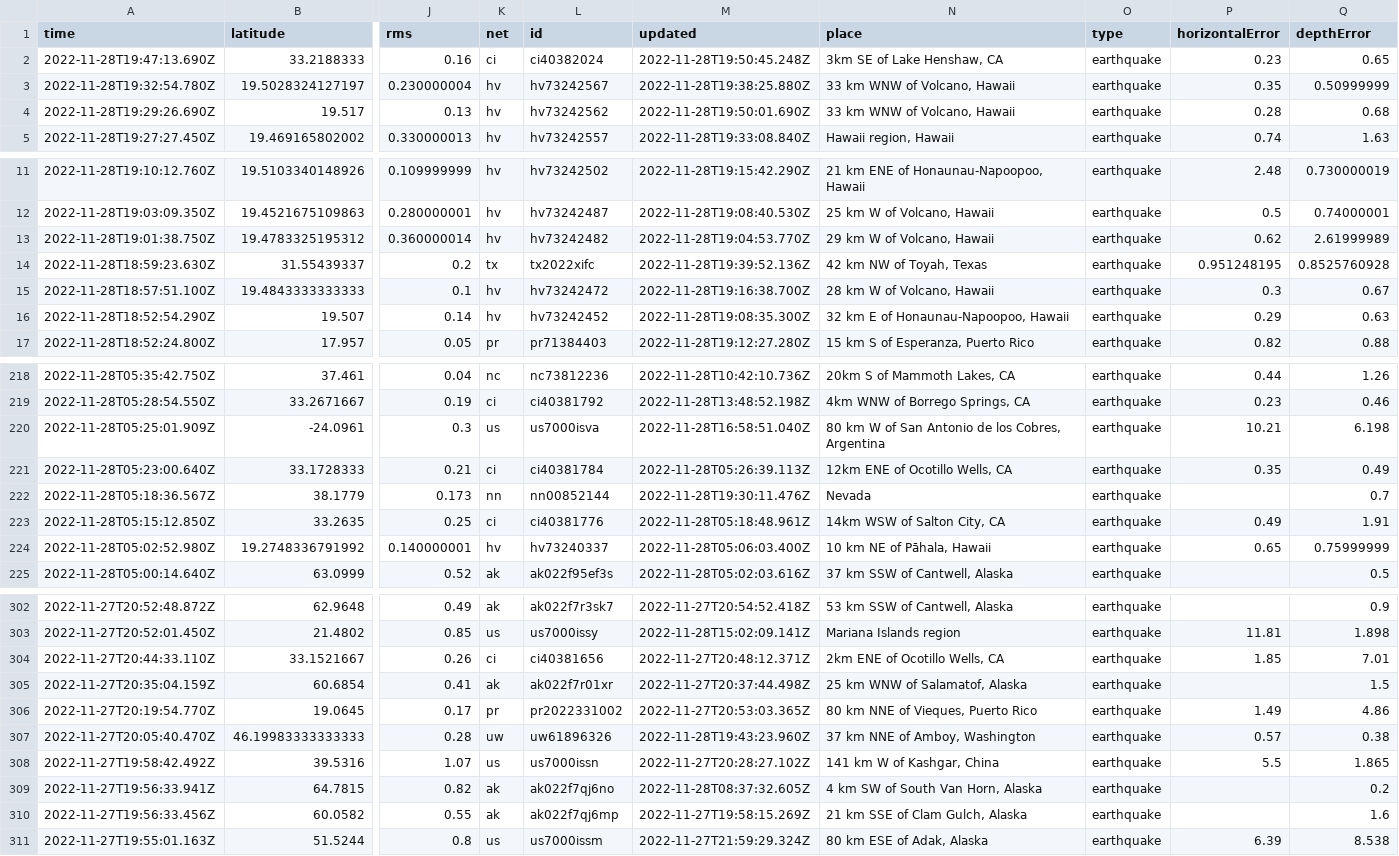
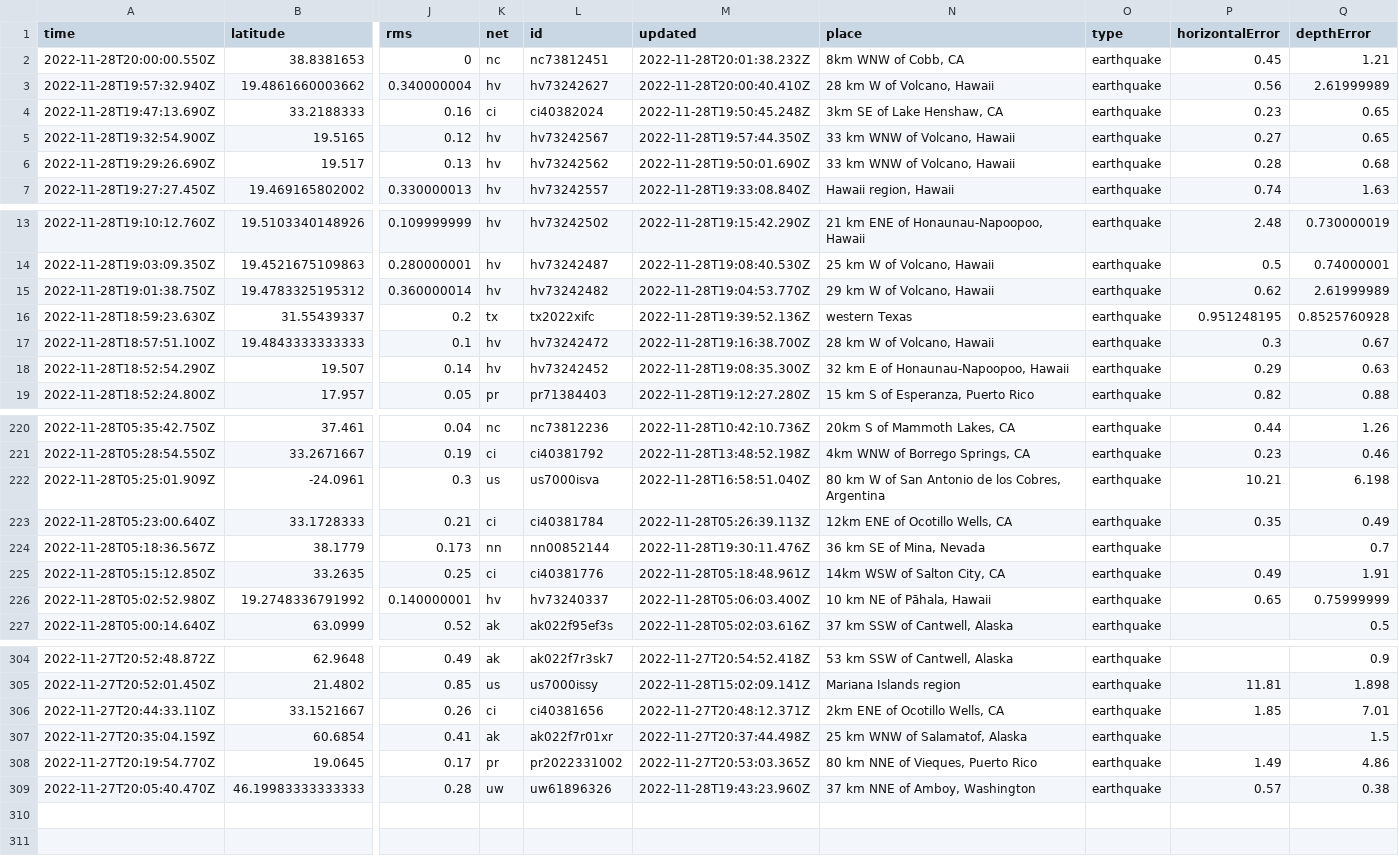
Before and after one commit to katielicari/nicar22-github-action, a CSV file: usgs_current.csv, drawn as a sheet; only a part is shown, gaps mark what is left out; removed rows and columns are numbered as before the commit, all else as after; rows hold the shown columns only; the diff names each change by its address in the sheet, - before the commit and + after, or states it on an @@ line.

```diff
--- a/usgs_current.csv
+++ b/usgs_current.csv
+row 2: 2022-11-28T20:00:00.550Z | 38.8381653 | 0 | nc | nc73812451 | 2022-11-28T20:01:38.232Z | 8km WNW of Cobb, CA | earthquake | 0.45 | 1.21
+row 3: 2022-11-28T19:57:32.940Z | 19.4861660003662 | 0.340000004 | hv | hv73242627 | 2022-11-28T20:00:40.410Z | 28 km W of Volcano, Hawaii | earthquake | 0.56 | 2.61999989
-row 3: 2022-11-28T19:32:54.780Z | 19.5028324127197 | 0.230000004 | hv | hv73242567 | 2022-11-28T19:38:25.880Z | 33 km WNW of Volcano, Hawaii | earthquake | 0.35 | 0.50999999
+row 5: 2022-11-28T19:32:54.900Z | 19.5165 | 0.12 | hv | hv73242567 | 2022-11-28T19:57:44.350Z | 33 km WNW of Volcano, Hawaii | earthquake | 0.27 | 0.65
-N16 (place): 42 km NW of Toyah, Texas
+N16 (place): western Texas
-N224 (place): Nevada
+N224 (place): 36 km SE of Mina, Nevada
-row 308: 2022-11-27T19:58:42.492Z | 39.5316 | 1.07 | us | us7000issn | 2022-11-27T20:28:27.102Z | 141 km W of Kashgar, China | earthquake | 5.5 | 1.865
-row 309: 2022-11-27T19:56:33.941Z | 64.7815 | 0.82 | ak | ak022f7qj6no | 2022-11-28T08:37:32.605Z | 4 km SW of South Van Horn, Alaska | earthquake |  | 0.2
-row 310: 2022-11-27T19:56:33.456Z | 60.0582 | 0.55 | ak | ak022f7qj6mp | 2022-11-27T19:58:15.269Z | 21 km SSE of Clam Gulch, Alaska | earthquake |  | 1.6
-row 311: 2022-11-27T19:55:01.163Z | 51.5244 | 0.8 | us | us7000issm | 2022-11-27T21:59:29.324Z | 80 km ESE of Adak, Alaska | earthquake | 6.39 | 8.538
```
